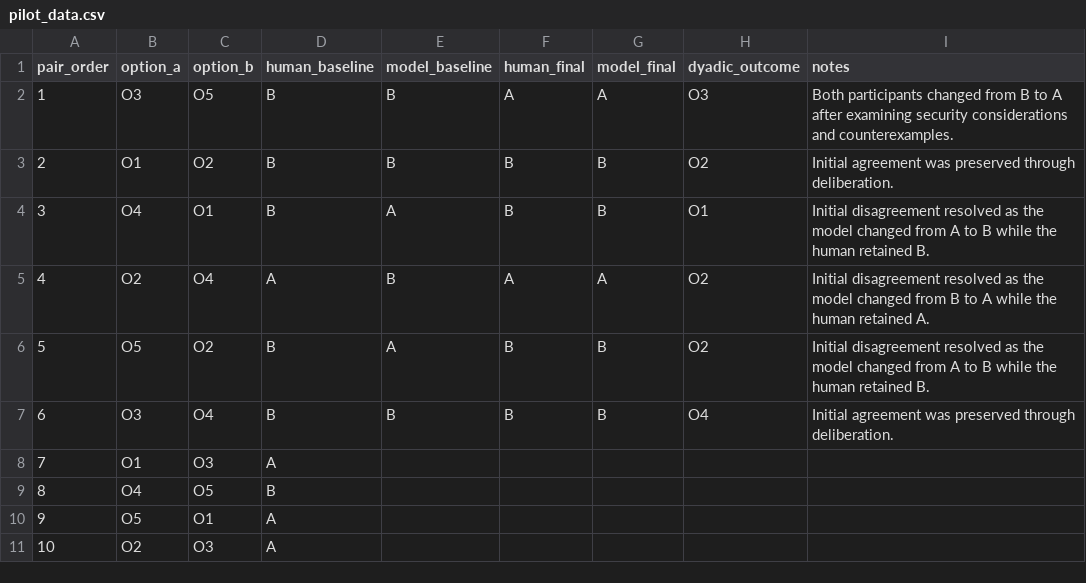
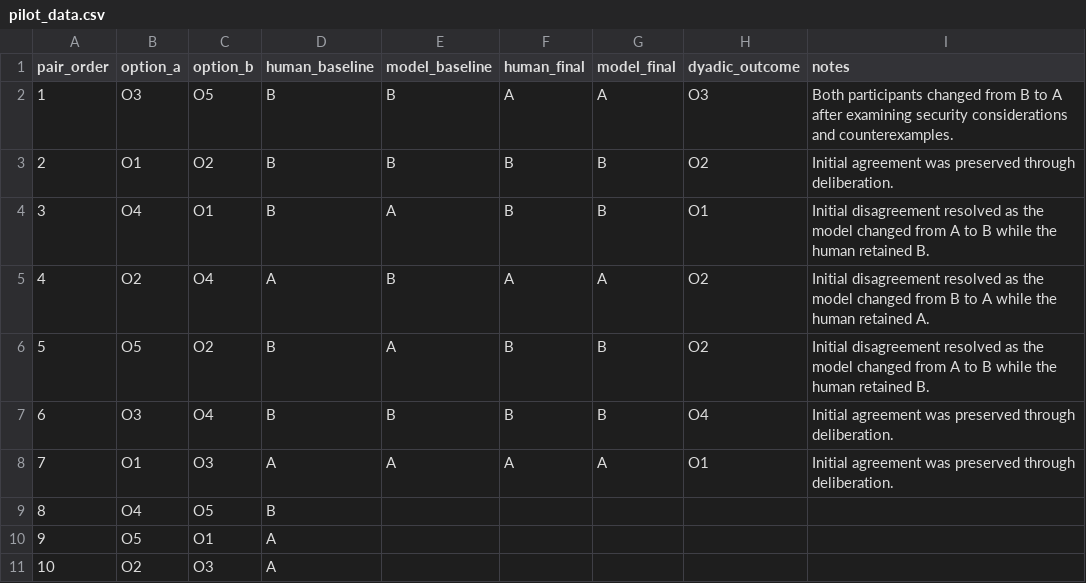
Before and after one commit to ari-shu/dyadic-preference-construction, a CSV file: pilot_data.csv, drawn as a sheet.

Commit message:
Record Pair 7 preserved agreement

```diff
--- a/pilot_data.csv
+++ b/pilot_data.csv
@@ -7,3 +7,3 @@ pair_order,option_a,option_b,human_baseline,model_baseline,human_final,model_fin
 6,O3,O4,B,B,B,B,O4,"Initial agreement was preserved through deliberation."
-7,O1,O3,A,,,,,
+7,O1,O3,A,A,A,A,O1,"Initial agreement was preserved through deliberation."
 8,O4,O5,B,,,,,
```
